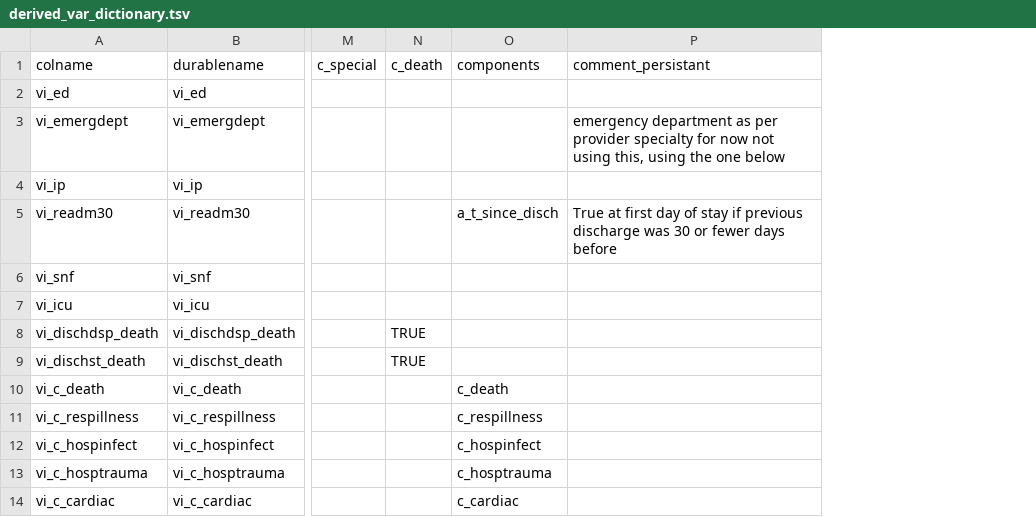
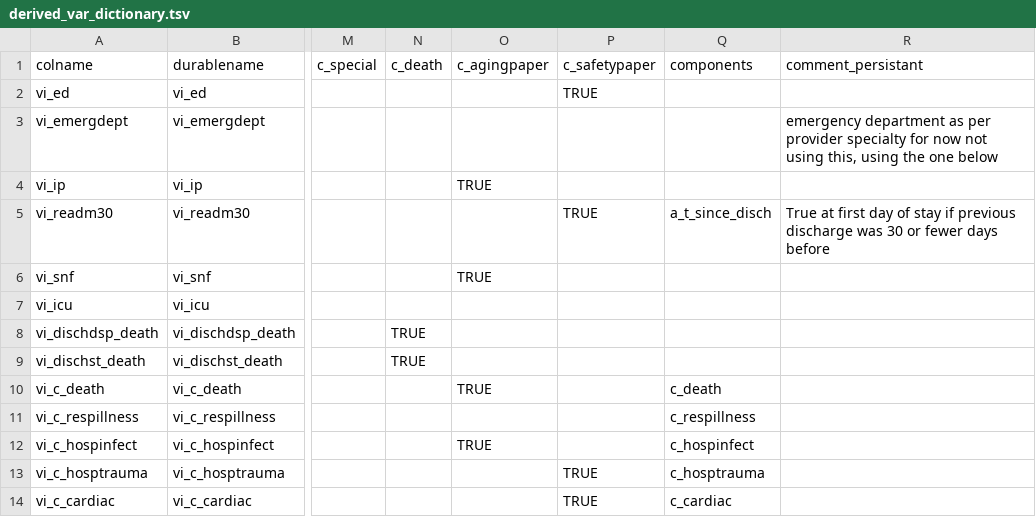
Before and after one commit to bokov/efi_prelim, a TSV file: data/derived_var_dictionary.tsv, drawn as a sheet; only a part is shown, gaps mark what is left out; the diff names each change by its address in the sheet, - before the commit and + after, or states it on an @@ line.

Commit message:
derived_var_dictionary.tsv,varmap.csv; meta; Added c_agingpaper and c_safetypaper columns

```diff
--- a/data/derived_var_dictionary.tsv
+++ b/data/derived_var_dictionary.tsv
+column O (c_agingpaper), rows 4-12: TRUE |  | TRUE |  |  |  | TRUE |  | TRUE
+column P (c_safetypaper), rows 2-14: TRUE |  |  | TRUE |  |  |  |  |  |  |  | TRUE | TRUE
```
Also changed, not shown: varmap.csv.
